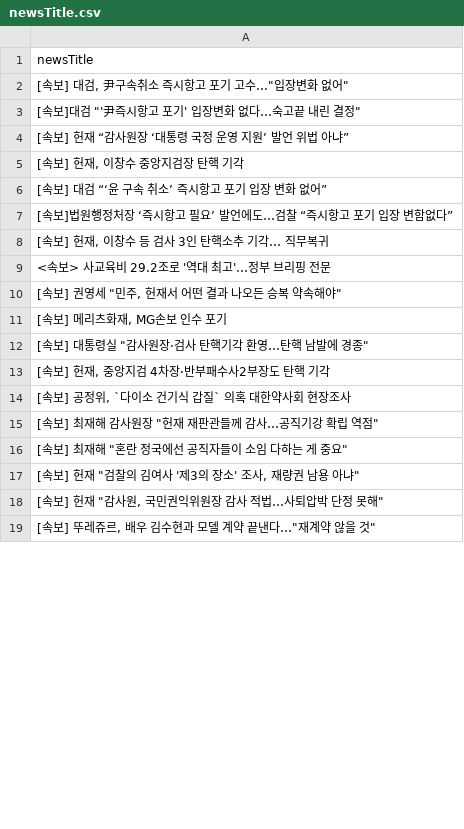
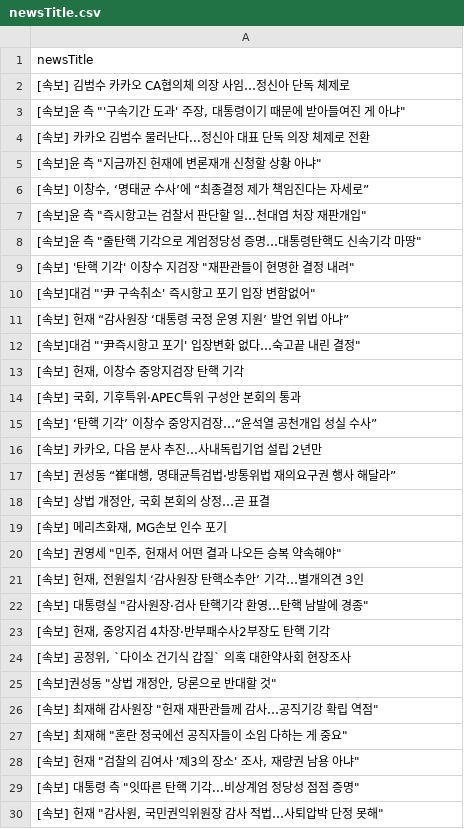
Before and after one commit to junhongkwon/News, a CSV file: newsTitle.csv, drawn as a sheet; only a part is shown; the shorter side is filled out with more unchanged rows; the diff covers the shown part only.

Commit message:
newsDataCollection

```diff
--- a/newsTitle.csv
+++ b/newsTitle.csv
@@ -1,12 +1,22 @@
 newsTitle
-" [속보] 대검, 尹구속취소 즉시항고 포기 고수...""입장변화 없어"" "
+ [속보] 김범수 카카오 CA협의체 의장 사임…정신아 단독 체제로
+" [속보]윤 측 ""'구속기간 도과' 주장, 대통령이기 때문에 받아들여진 게 아냐"" "
+ [속보] 카카오 김범수 물러난다...정신아 대표 단독 의장 체제로 전환
+" [속보]윤 측 ""지금까진 헌재에 변론재개 신청할 상황 아냐"" "
+" [속보] 이창수, ‘명태균 수사’에 “최종결정 제가 책임진다는 자세로” "
+" [속보]윤 측 ""즉시항고는 검찰서 판단할 일…천대엽 처장 재판개입"" "
+" [속보]윤 측 ""줄탄핵 기각으로 계엄정당성 증명…대통령탄핵도 신속기각 마땅"" "
+" [속보] '탄핵 기각' 이창수 지검장 ""재판관들이 현명한 결정 내려"" "
+" [속보]대검 ""'尹 구속취소' 즉시항고 포기 입장 변함없어"" "
+ [속보] 헌재 “감사원장 ‘대통령 국정 운영 지원’ 발언 위법 아냐”
 " [속보]대검 ""'尹즉시항고 포기' 입장변화 없다…숙고끝 내린 결정"" "
- [속보] 헌재 “감사원장 ‘대통령 국정 운영 지원’ 발언 위법 아냐”
 " [속보] 헌재, 이창수 중앙지검장 탄핵 기각 "
- [속보] 대검 “‘윤 구속 취소’ 즉시항고 포기 입장 변화 없어”
- [속보]법원행정처장 ‘즉시항고 필요’ 발언에도…검찰 “즉시항고 포기 입장 변함없다”
-" [속보] 헌재, 이창수 등 검사 3인 탄핵소추 기각… 직무복귀 "
- <속보> 사교육비 29.2조로 '역대 최고'…정부 브리핑 전문
+" [속보] 국회, 기후특위·APEC특위 구성안 본회의 통과 "
+ [속보] ‘탄핵 기각’ 이창수 중앙지검장…“윤석열 공천개입 성실 수사”
+" [속보] 카카오, 다음 분사 추진…사내독립기업 설립 2년만 "
+" [속보] 권성동 “崔대행, 명태균특검법·방통위법 재의요구권 행사 해달라” "
+" [속보] 상법 개정안, 국회 본회의 상정…곧 표결 "
+" [속보] 메리츠화재, MG손보 인수 포기 "
 " [속보] 권영세 ""민주, 헌재서 어떤 결과 나오든 승복 약속해야"" "
-" [속보] 메리츠화재, MG손보 인수 포기 "
+" [속보] 헌재, 전원일치 ‘감사원장 탄핵소추안’ 기각…별개의견 3인 "
 " [속보] 대통령실 ""감사원장·검사 탄핵기각 환영…탄핵 남발에 경종"" "
@@ -14,2 +24,3 @@
 " [속보] 공정위, `다이소 건기식 갑질` 의혹 대한약사회 현장조사 "
+" [속보]권성동 ""상법 개정안, 당론으로 반대할 것"" "
 " [속보] 최재해 감사원장 ""헌재 재판관들께 감사…공직기강 확립 역점"" "
@@ -17,2 +28,3 @@
 " [속보] 헌재 ""검찰의 김여사 '제3의 장소' 조사, 재량권 남용 아냐"" "
+" [속보] 대통령 측 ""잇따른 탄핵 기각...비상계엄 정당성 점점 증명"" "
 " [속보] 헌재 ""감사원, 국민권익위원장 감사 적법…사퇴압박 단정 못해"" "
```
Also changed, not shown: 36 added rows, 48 removed rows, 7 moved rows and 4 edited cells elsewhere in this file.
